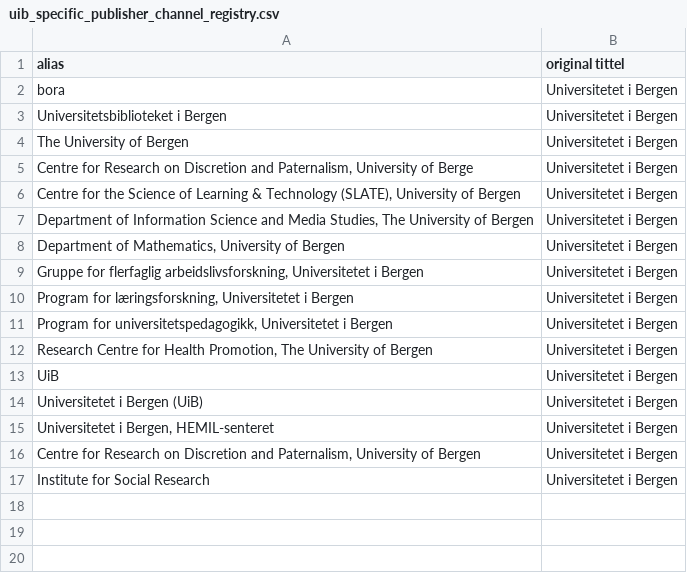
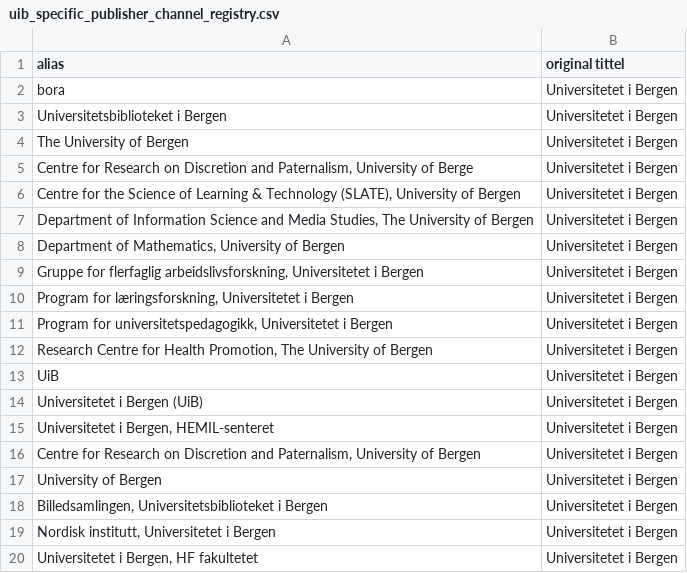
Before and after one commit to BIBSYSDEV/nva-brage-migration, a CSV file: src/main/resources/uib_specific_publisher_channel_registry.csv, drawn as a sheet.

```diff
--- a/src/main/resources/uib_specific_publisher_channel_registry.csv
+++ b/src/main/resources/uib_specific_publisher_channel_registry.csv
@@ -16,2 +16,5 @@
 "Centre for Research on Discretion and Paternalism, University of Bergen";"Universitetet i Bergen"
-"Institute for Social Research";"Universitetet i Bergen"
+"University of Bergen";"Universitetet i Bergen"
+"Billedsamlingen, Universitetsbiblioteket i Bergen";"Universitetet i Bergen"
+"Nordisk institutt, Universitetet i Bergen";"Universitetet i Bergen"
+"Universitetet i Bergen, HF fakultetet";"Universitetet i Bergen"
```
Also changed, not shown: src/main/resources/ntnu_publisher_channel_registry_faculties.csv, src/main/resources/publisher_channel_registry_v2.csv, 2 other files.
